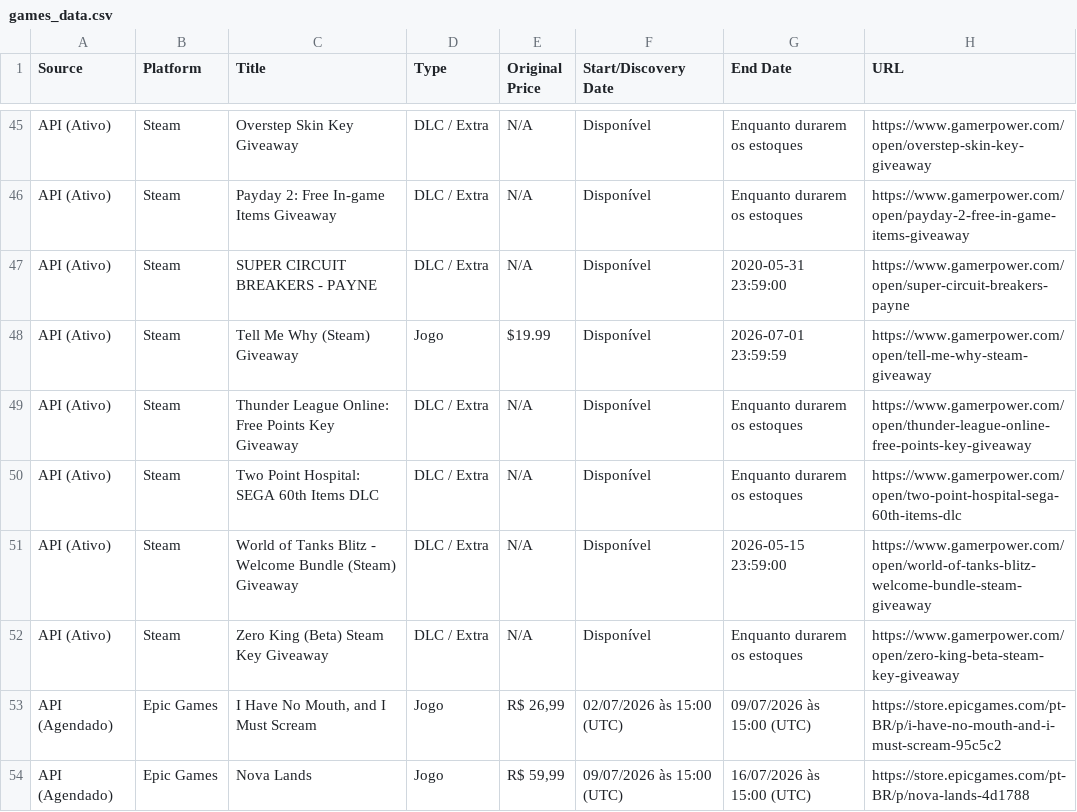
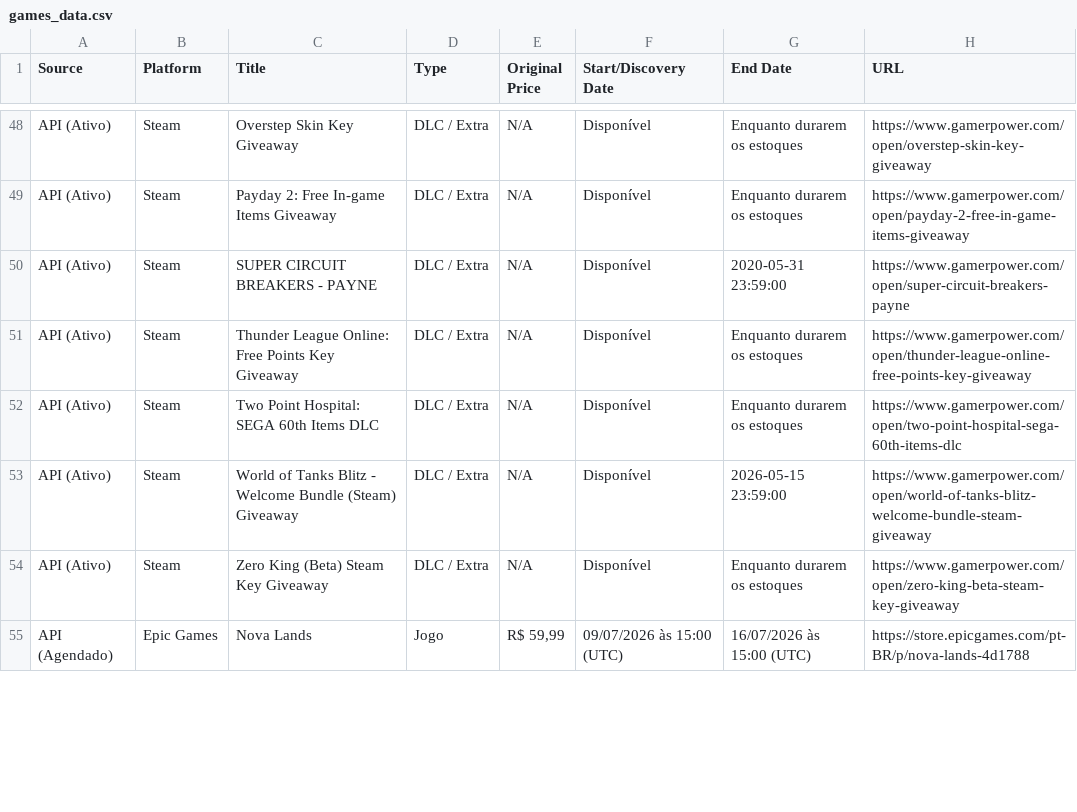
Before and after one commit to yuriluna85/games-for-free, a CSV file: games_data.csv, drawn as a sheet; only a part is shown, gaps mark what is left out; the diff covers the shown part only.

```diff
--- a/games_data.csv
+++ b/games_data.csv
@@ -47,3 +50,2 @@ API (Ativo),Steam,Payday 2: Free In-game Items Giveaway,DLC / Extra,N/A,Disponí
 API (Ativo),Steam,SUPER CIRCUIT BREAKERS - PAYNE,DLC / Extra,N/A,Disponível,2020-05-31 23:59:00,https://www.gamerpower.com/open/super-circuit-breakers-payne
-API (Ativo),Steam,Tell Me Why (Steam) Giveaway,Jogo,$19.99,Disponível,2026-07-01 23:59:59,https://www.gamerpower.com/open/tell-me-why-steam-giveaway
 API (Ativo),Steam,Thunder League Online: Free Points Key Giveaway,DLC / Extra,N/A,Disponível,Enquanto durarem os estoques,https://www.gamerpower.com/open/thunder-league-online-free-points-key-giveaway
@@ -52,3 +54,2 @@ API (Ativo),Steam,World of Tanks Blitz - Welcome Bundle (Steam) Giveaway,DLC / E
 API (Ativo),Steam,Zero King (Beta) Steam Key Giveaway,DLC / Extra,N/A,Disponível,Enquanto durarem os estoques,https://www.gamerpower.com/open/zero-king-beta-steam-key-giveaway
-API (Agendado),Epic Games,"I Have No Mouth, and I Must Scream",Jogo,"R$ 26,99",02/07/2026 às 15:00 (UTC),09/07/2026 às 15:00 (UTC),https://store.epicgames.com/pt-BR/p/i-have-no-mouth-and-i-must-scream-95c5c2
 API (Agendado),Epic Games,Nova Lands,Jogo,"R$ 59,99",09/07/2026 às 15:00 (UTC),16/07/2026 às 15:00 (UTC),https://store.epicgames.com/pt-BR/p/nova-lands-4d1788
```
Also changed, not shown: 8 added rows, 5 removed rows and 13 edited cells elsewhere in this file, 4 other files.
